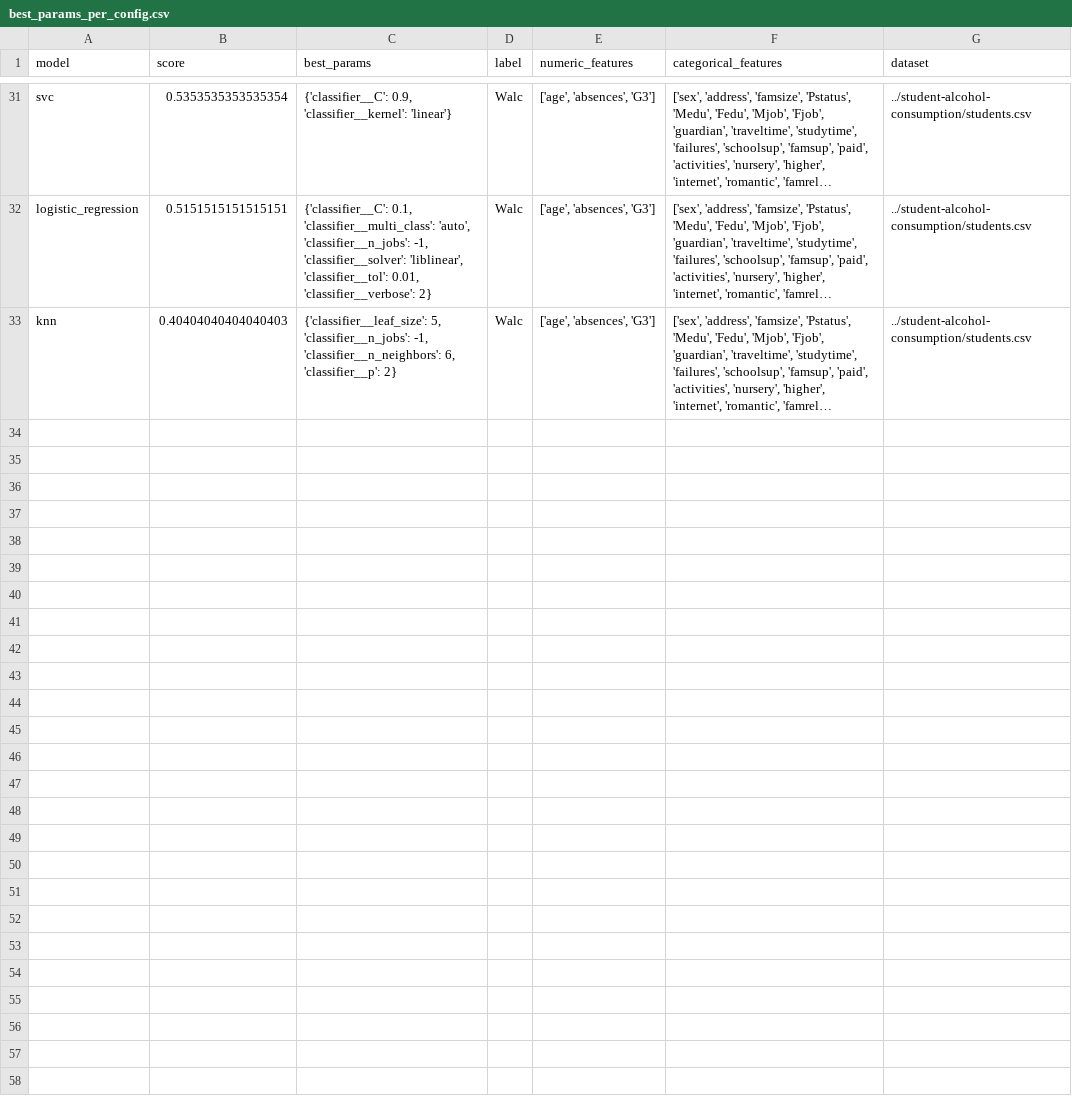
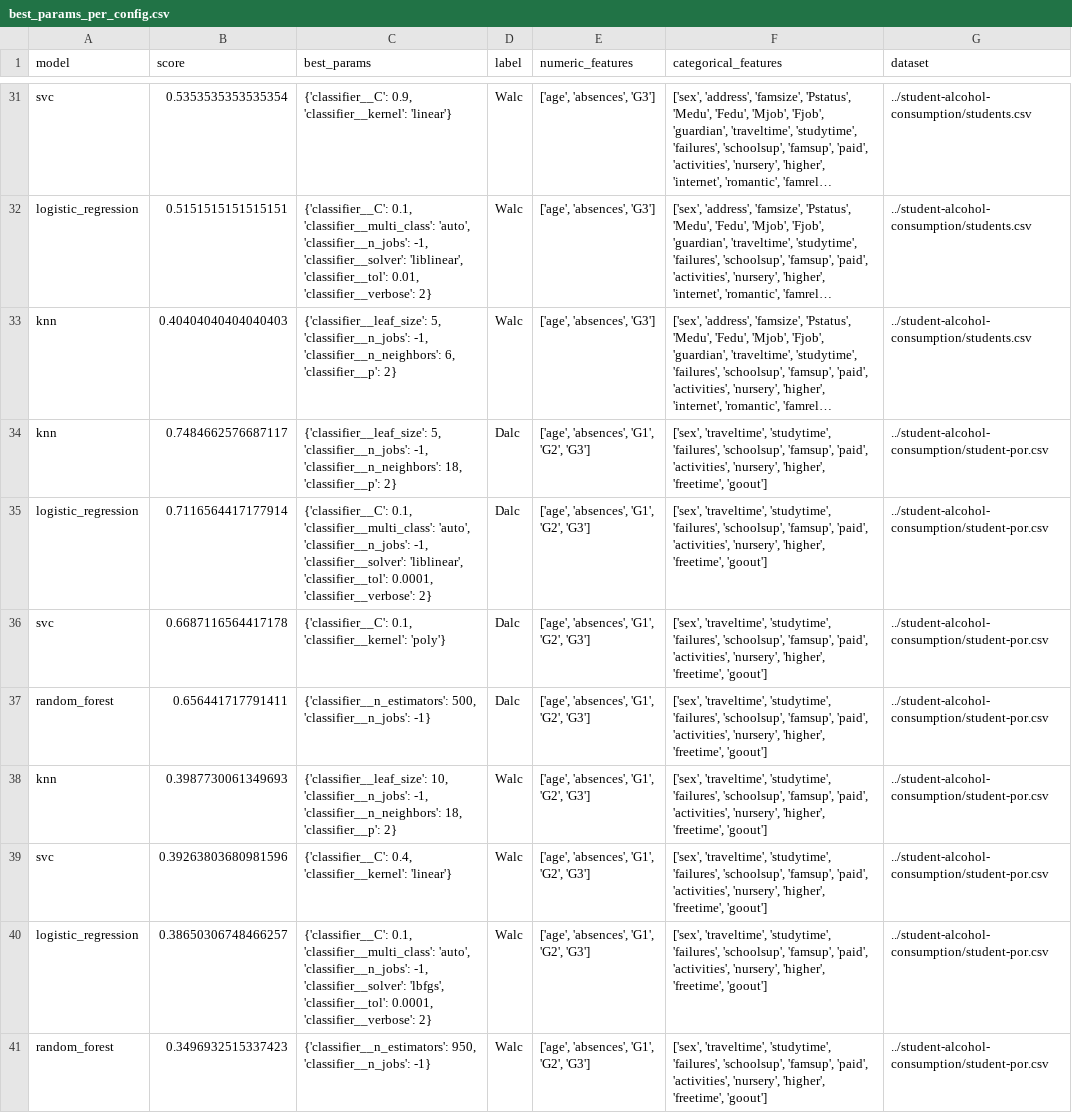
Before and after one commit to mandark97/BigData, a CSV file: classification/results/best_params_per_config.csv, drawn as a sheet; only a part is shown, gaps mark what is left out; long unchanged cells end in …; the diff names each change by its address in the sheet, - before the commit and + after, or states it on an @@ line.

```diff
--- a/classification/results/best_params_per_config.csv
+++ b/classification/results/best_params_per_config.csv
+row 34: knn | 0.7484662576687117 | {'classifier__leaf_size': 5, 'classifier__n_jobs': -1, 'classifier__n_neighbors': 18, 'classifier__p': 2} | Dalc | ['age', 'absences', 'G1', 'G2', 'G3'] | ['sex', 'traveltime', 'studytime', 'failures', 'schoolsup', 'famsup', 'paid', 'activities', 'nursery', 'higher', 'freetime', 'goout'] | ../student-alcohol-consumption/student-por.csv
+row 35: logistic_regression | 0.7116564417177914 | {'classifier__C': 0.1, 'classifier__multi_class': 'auto', 'classifier__n_jobs': -1, 'classifier__solver': 'liblinear', 'classifier__tol': 0.0001, 'classifier__verbose': 2} | Dalc | ['age', 'absences', 'G1', 'G2', 'G3'] | ['sex', 'traveltime', 'studytime', 'failures', 'schoolsup', 'famsup', 'paid', 'activities', 'nursery', 'higher', 'freetime', 'goout'] | ../student-alcohol-consumption/student-por.csv
+row 36: svc | 0.6687116564417178 | {'classifier__C': 0.1, 'classifier__kernel': 'poly'} | Dalc | ['age', 'absences', 'G1', 'G2', 'G3'] | ['sex', 'traveltime', 'studytime', 'failures', 'schoolsup', 'famsup', 'paid', 'activities', 'nursery', 'higher', 'freetime', 'goout'] | ../student-alcohol-consumption/student-por.csv
+row 37: random_forest | 0.656441717791411 | {'classifier__n_estimators': 500, 'classifier__n_jobs': -1} | Dalc | ['age', 'absences', 'G1', 'G2', 'G3'] | ['sex', 'traveltime', 'studytime', 'failures', 'schoolsup', 'famsup', 'paid', 'activities', 'nursery', 'higher', 'freetime', 'goout'] | ../student-alcohol-consumption/student-por.csv
+row 38: knn | 0.3987730061349693 | {'classifier__leaf_size': 10, 'classifier__n_jobs': -1, 'classifier__n_neighbors': 18, 'classifier__p': 2} | Walc | ['age', 'absences', 'G1', 'G2', 'G3'] | ['sex', 'traveltime', 'studytime', 'failures', 'schoolsup', 'famsup', 'paid', 'activities', 'nursery', 'higher', 'freetime', 'goout'] | ../student-alcohol-consumption/student-por.csv
+row 39: svc | 0.39263803680981596 | {'classifier__C': 0.4, 'classifier__kernel': 'linear'} | Walc | ['age', 'absences', 'G1', 'G2', 'G3'] | ['sex', 'traveltime', 'studytime', 'failures', 'schoolsup', 'famsup', 'paid', 'activities', 'nursery', 'higher', 'freetime', 'goout'] | ../student-alcohol-consumption/student-por.csv
+row 40: logistic_regression | 0.38650306748466257 | {'classifier__C': 0.1, 'classifier__multi_class': 'auto', 'classifier__n_jobs': -1, 'classifier__solver': 'lbfgs', 'classifier__tol': 0.0001, 'classifier__verbose': 2} | Walc | ['age', 'absences', 'G1', 'G2', 'G3'] | ['sex', 'traveltime', 'studytime', 'failures', 'schoolsup', 'famsup', 'paid', 'activities', 'nursery', 'higher', 'freetime', 'goout'] | ../student-alcohol-consumption/student-por.csv
+row 41: random_forest | 0.3496932515337423 | {'classifier__n_estimators': 950, 'classifier__n_jobs': -1} | Walc | ['age', 'absences', 'G1', 'G2', 'G3'] | ['sex', 'traveltime', 'studytime', 'failures', 'schoolsup', 'famsup', 'paid', 'activities', 'nursery', 'higher', 'freetime', 'goout'] | ../student-alcohol-consumption/student-por.csv
```
Also changed, not shown: classification/results/experiments_report.csv, classification/results/unique_configs.csv, 2 other files.
